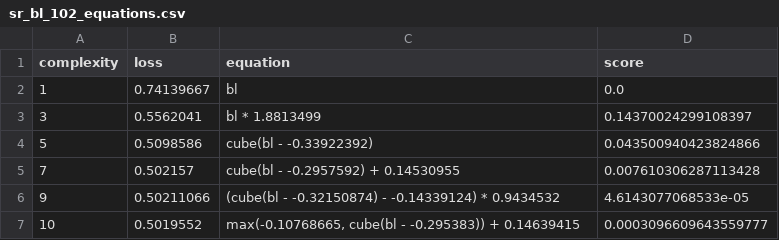
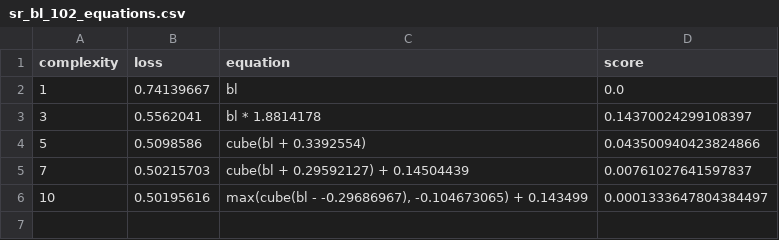
Before and after one commit to savannahferretti/monsoon-discovery, a CSV file: models/sr/sr_bl_102_equations.csv, drawn as a sheet.

```diff
--- a/models/sr/sr_bl_102_equations.csv
+++ b/models/sr/sr_bl_102_equations.csv
@@ -2,6 +2,5 @@ complexity,loss,equation,score
 1,0.74139667,bl,0.0
-3,0.5562041,bl * 1.8813499,0.14370024299108397
-5,0.5098586,cube(bl - -0.33922392),0.043500940423824866
-7,0.502157,cube(bl - -0.2957592) + 0.14530955,0.007610306287113428
-9,0.50211066,(cube(bl - -0.32150874) - -0.14339124) * 0.9434532,4.6143077068533e-05
-10,0.5019552,"max(-0.10768665, cube(bl - -0.295383)) + 0.14639415",0.0003096609643559777
+3,0.5562041,bl * 1.8814178,0.14370024299108397
+5,0.5098586,cube(bl + 0.3392554),0.043500940423824866
+7,0.50215703,cube(bl + 0.29592127) + 0.14504439,0.00761027641597837
+10,0.50195616,"max(cube(bl - -0.29686967), -0.104673065) + 0.143499",0.0001333647804384497
```
Also changed, not shown: models/sr/optimized_equations.csv, models/sr/sr_atm_102_equations.csv, 12 other files.
